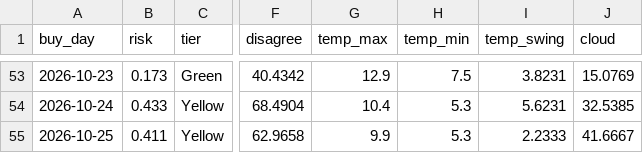
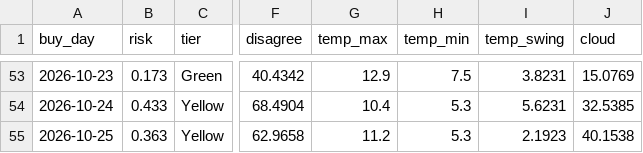
Before and after one commit to RendellRich/maya-forecasting-v2, a CSV file: live/live_days.csv, drawn as a sheet; only a part is shown, gaps mark what is left out; the diff names each change by its address in the sheet, - before the commit and + after, or states it on an @@ line.

```diff
--- a/live/live_days.csv
+++ b/live/live_days.csv
-B55 (risk): 0.411
+B55 (risk): 0.363
-G55 (temp_max): 9.9
+G55 (temp_max): 11.2
-I55 (temp_swing): 2.2333
+I55 (temp_swing): 2.1923
-J55 (cloud): 41.6667
+J55 (cloud): 40.1538
```
Also changed, not shown: live/live_hourly.csv, live/next_buy_day.csv, 6 other files.
